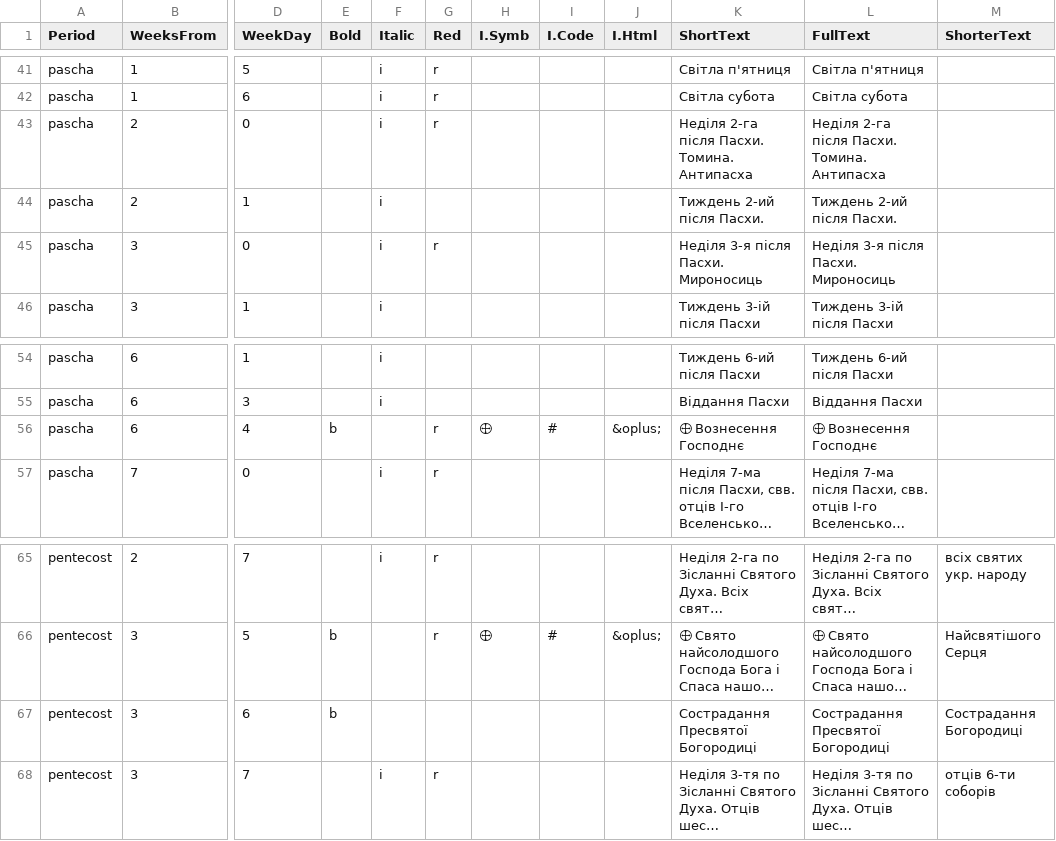
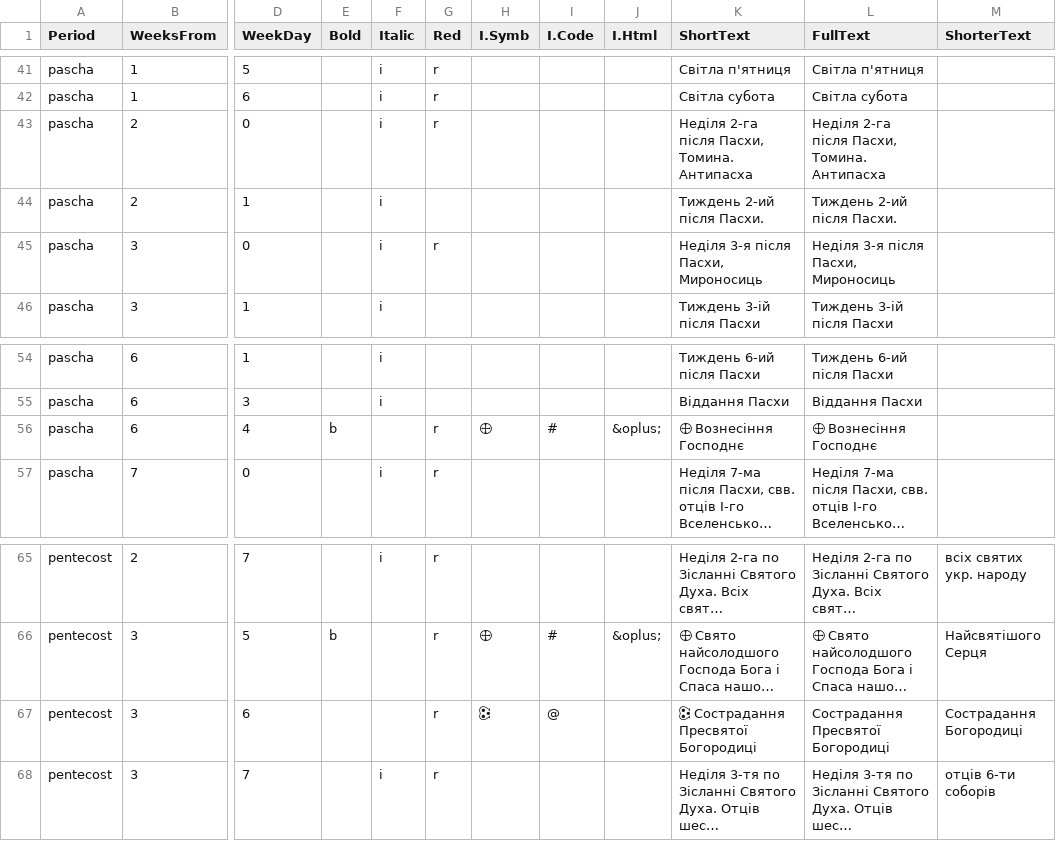
Before and after one commit to 4ugeistr/prayer-service-scripts, a CSV file: flow/20230530_calendar/Дні-Тріодь.csv, drawn as a sheet; only a part is shown, gaps mark what is left out; long unchanged cells end in …; the diff names each change by its address in the sheet, - before the commit and + after, or states it on an @@ line.

```diff
--- a/flow/20230530_calendar/Дні-Тріодь.csv
+++ b/flow/20230530_calendar/Дні-Тріодь.csv
-K43 (ShortText): Неділя 2-га після Пасхи. Томина. Антипасха
+K43 (ShortText): Неділя 2-га після Пасхи, Томина. Антипасха
-L43 (FullText): Неділя 2-га після Пасхи. Томина. Антипасха
+L43 (FullText): Неділя 2-га після Пасхи, Томина. Антипасха
-K45 (ShortText): Неділя 3-я після Пасхи. Мироносиць
+K45 (ShortText): Неділя 3-я після Пасхи, Мироносиць
-L45 (FullText): Неділя 3-я після Пасхи. Мироносиць
+L45 (FullText): Неділя 3-я після Пасхи, Мироносиць
-K56 (ShortText): 🕀 Вознесення Господнє
+K56 (ShortText): 🕀 Вознесіння Господнє
-L56 (FullText): 🕀 Вознесення Господнє
+L56 (FullText): 🕀 Вознесіння Господнє
-E67 (Bold): b
+E67 (Bold): (empty)
-G67 (Red): (empty)
+G67 (Red): r
-H67 (I.Symb): (empty)
+H67 (I.Symb): 🕃
-I67 (I.Code): (empty)
+I67 (I.Code): @
-K67 (ShortText): Сострадання Пресвятої Богородиці
+K67 (ShortText): 🕃 Сострадання Пресвятої Богородиці
```
Also changed, not shown: flow/20230530_calendar/Місяцеслов-БД.csv, 7 other files.
